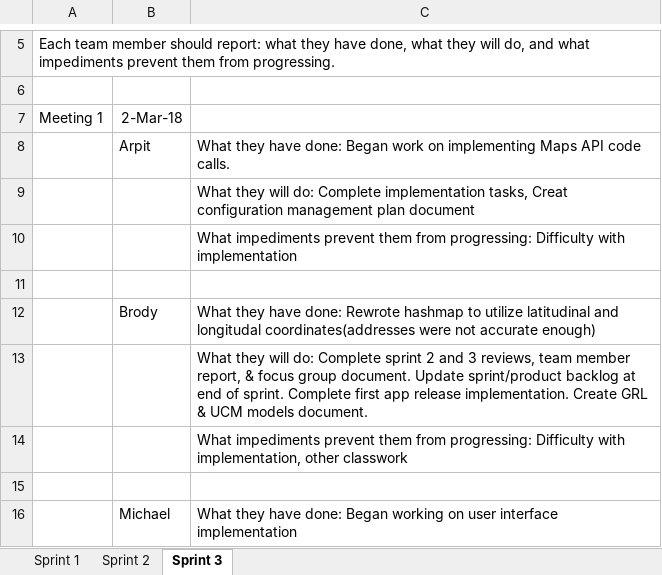
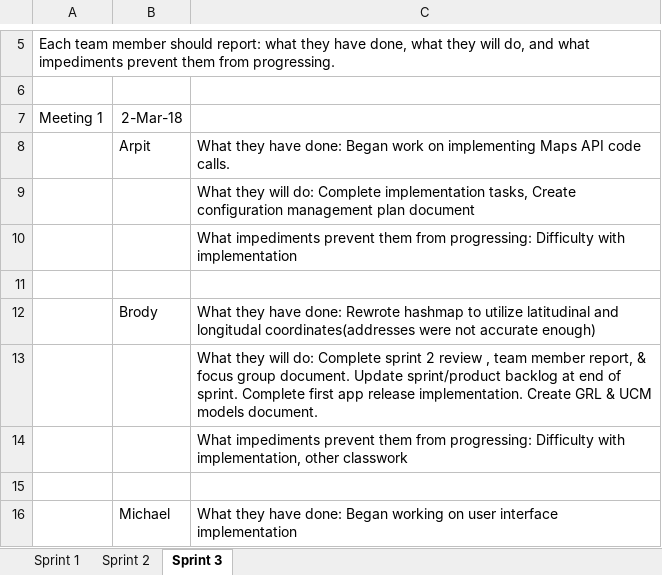
Before and after one commit to aluminiumi/RaiderNAV, an Excel workbook: docs/deliverable 2/Getana_Deliverable_2_DailyScrumReport.xlsx, sheet Sprint 3, drawn as a sheet; only a part is shown, gaps mark what is left out; values as stored, in another font and other column widths than the file's, no borders; the diff names each change by its address in the sheet, - before the commit and + after, or states it on an @@ line.

```diff
--- a/docs/deliverable 2/Getana_Deliverable_2_DailyScrumReport.xlsx (sheet Sprint 3)
+++ b/docs/deliverable 2/Getana_Deliverable_2_DailyScrumReport.xlsx (sheet Sprint 3)
-C9: …implementation tasks, Creat configuration management…
+C9: …implementation tasks, Create configuration management…
-C13: …sprint 2 and 3 reviews, team member…
+C13: …sprint 2 review , team member…
```
Also changed, not shown: docs/deliverable 2/Getana_Deliverable_2_TeamMemberReport_2.xlsx, docs/deliverable1/Getana_Deliverable_1_TeamMemberReport_1.xlsx.
